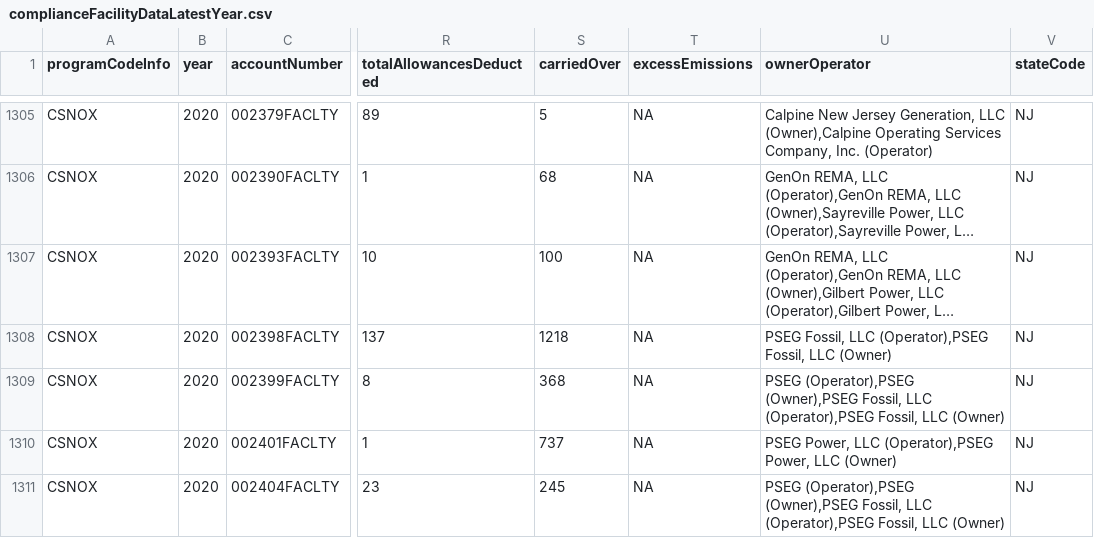
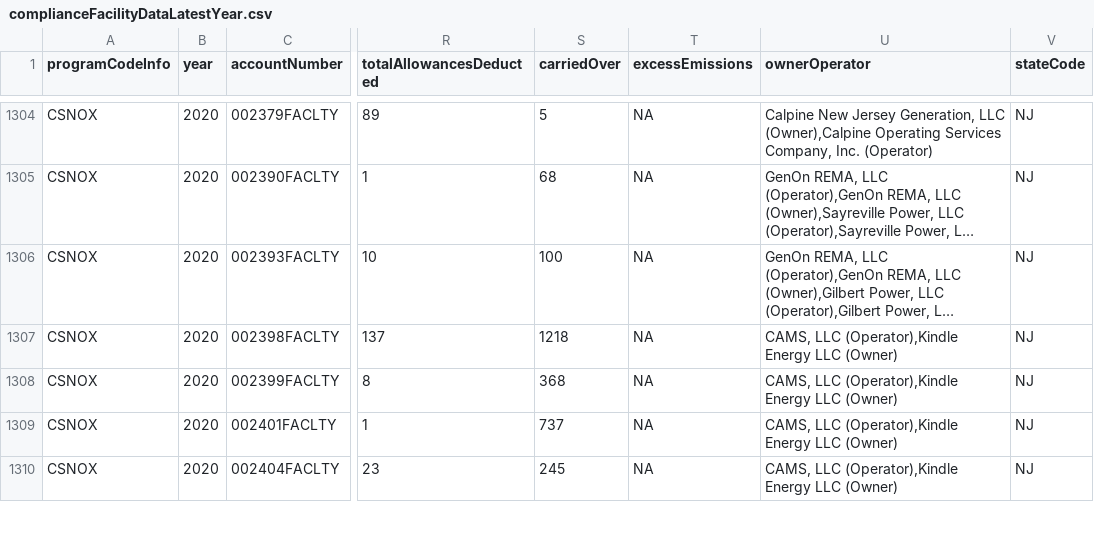
Before and after one commit to USEPA/campd-maps-graphs, a CSV file: data/complianceFacilityDataLatestYear.csv, drawn as a sheet; only a part is shown, gaps mark what is left out; long unchanged cells end in …; addresses are those after the commit; the diff covers the shown part only; the diff names each change by its address in the sheet, - before the commit and + after, or states it on an @@ line.

```diff
--- a/data/complianceFacilityDataLatestYear.csv
+++ b/data/complianceFacilityDataLatestYear.csv
-U1307 (ownerOperator): PSEG Fossil, LLC (Operator),PSEG Fossil, LLC (Owner)
+U1307 (ownerOperator): CAMS, LLC (Operator),Kindle Energy LLC (Owner)
-U1308 (ownerOperator): PSEG (Operator),PSEG (Owner),PSEG Fossil, LLC (Operator),PSEG Fossil, LLC (Owner)
+U1308 (ownerOperator): CAMS, LLC (Operator),Kindle Energy LLC (Owner)
-U1309 (ownerOperator): PSEG Power, LLC (Operator),PSEG Power, LLC (Owner)
+U1309 (ownerOperator): CAMS, LLC (Operator),Kindle Energy LLC (Owner)
-U1310 (ownerOperator): PSEG (Operator),PSEG (Owner),PSEG Fossil, LLC (Operator),PSEG Fossil, LLC (Owner)
+U1310 (ownerOperator): CAMS, LLC (Operator),Kindle Energy LLC (Owner)
```
Also changed, not shown: 4 removed rows and 100 edited cells elsewhere in this file, data/ARPComplianceData-StateLevel.csv, data/allowanceProgramData.csv, 7 other files.
